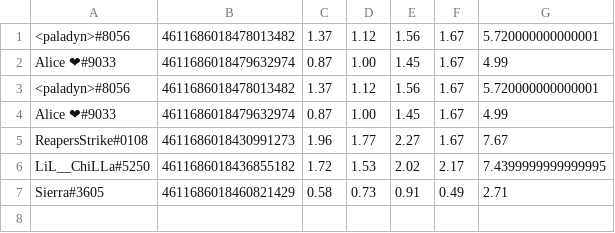
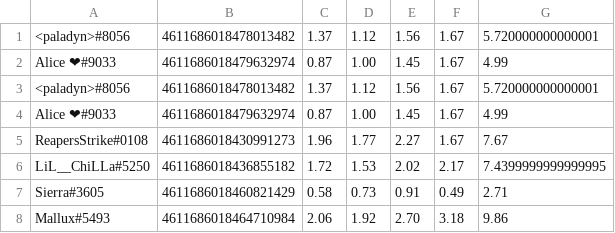
Before and after one commit to paladyn55/D2KDbot, a CSV file: stattemp.csv, drawn as a sheet.

```diff
--- a/stattemp.csv
+++ b/stattemp.csv
@@ -7 +7,2 @@ LiL__ChiLLa#5250,4611686018436855182,1.72,1.53,2.02,2.17,7.4399999999999995
 Sierra#3605,4611686018460821429,0.58,0.73,0.91,0.49,2.71
+Mallux#5493,4611686018464710984,2.06,1.92,2.70,3.18,9.86
```
Also changed, not shown: 2 other files.
